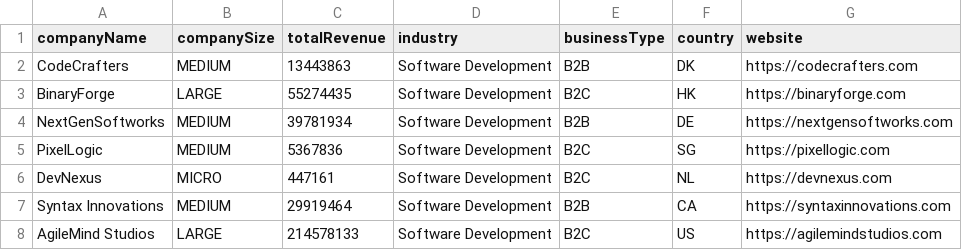
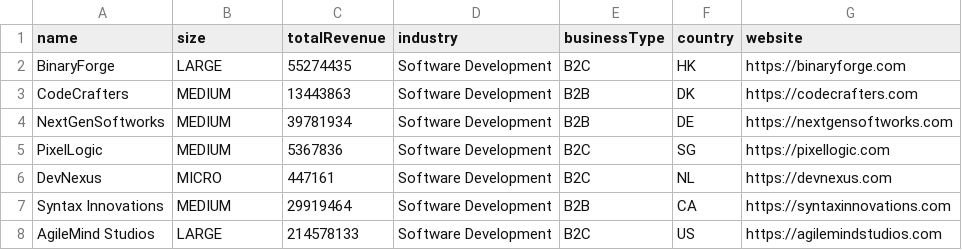
Before and after one commit to SStranks/tech-expo, a CSV file: apps/crm/server/src/data/TechCompanies_1.2.csv, drawn as a sheet; only a part is shown.

Commit message:
fix(crm server): amended csv headers

```diff
--- a/apps/crm/server/src/data/TechCompanies_1.2.csv
+++ b/apps/crm/server/src/data/TechCompanies_1.2.csv
@@ -1,4 +1,4 @@
-companyName,companySize,totalRevenue,industry,businessType,country,website
+name,size,totalRevenue,industry,businessType,country,website
+BinaryForge,LARGE,55274435,Software Development,B2C,HK,https://binaryforge.com
 CodeCrafters,MEDIUM,13443863,Software Development,B2B,DK,https://codecrafters.com
-BinaryForge,LARGE,55274435,Software Development,B2C,HK,https://binaryforge.com
 NextGenSoftworks,MEDIUM,39781934,Software Development,B2B,DE,https://nextgensoftworks.com
```
